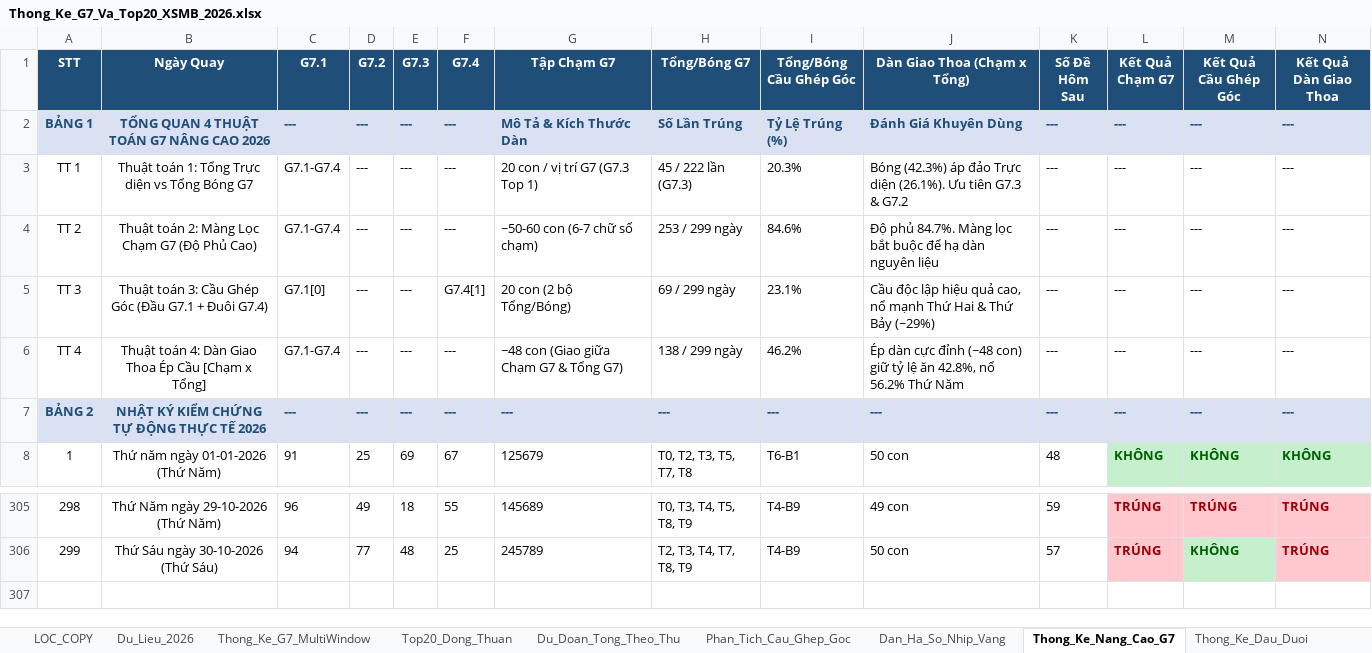
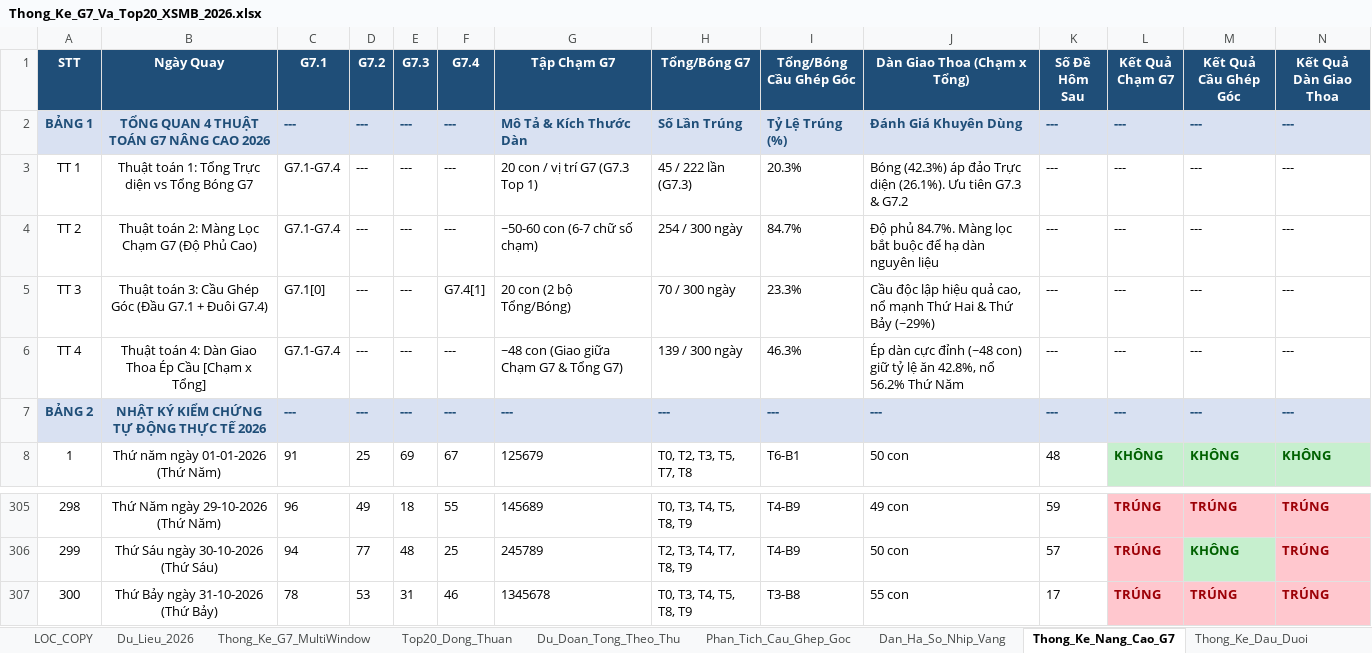
Before and after one commit to happiness2286-dot/67up97, an Excel workbook: Thong_Ke_G7_Va_Top20_XSMB_2026.xlsx, sheet Thong_Ke_Nang_Cao_G7, drawn as a sheet; only a part is shown, gaps mark what is left out; values as stored, in another font and other column widths than the file's, no borders; rows hold the shown columns only; the diff names each change by its address in the sheet, - before the commit and + after, or states it on an @@ line.

```diff
--- a/Thong_Ke_G7_Va_Top20_XSMB_2026.xlsx (sheet Thong_Ke_Nang_Cao_G7)
+++ b/Thong_Ke_G7_Va_Top20_XSMB_2026.xlsx (sheet Thong_Ke_Nang_Cao_G7)
-H4 (Tổng/Bóng G7): 253 / 299 ngày
+H4 (Tổng/Bóng G7): 254 / 300 ngày
-I4 (Tổng/Bóng Cầu Ghép Góc): 84.6%
+I4 (Tổng/Bóng Cầu Ghép Góc): 84.7%
-H5 (Tổng/Bóng G7): 69 / 299 ngày
+H5 (Tổng/Bóng G7): 70 / 300 ngày
-I5 (Tổng/Bóng Cầu Ghép Góc): 23.1%
+I5 (Tổng/Bóng Cầu Ghép Góc): 23.3%
-H6 (Tổng/Bóng G7): 138 / 299 ngày
+H6 (Tổng/Bóng G7): 139 / 300 ngày
-I6 (Tổng/Bóng Cầu Ghép Góc): 46.2%
+I6 (Tổng/Bóng Cầu Ghép Góc): 46.3%
+row 307: 300 | Thứ Bảy ngày 31-10-2026 (Thứ Bảy) | 78 | 53 | 31 | 46 | 1345678 | T0, T3, T4, T5, T8, T9 | T3-B8 | 55 con | 17 | TRÚNG | TRÚNG | TRÚNG
```
Also changed, not shown: sheet Lich_Su_Nuoi_Khung_3Ngay, sheet Top20_Dong_Thuan, sheet Dan_Ha_So_Nhip_Vang, sheet Du_Lieu_2026, sheet Thong_Ke_Dau_Duoi, sheet Thong_Ke_G7_MultiWindow, 2 more sheets, 6 other files.
